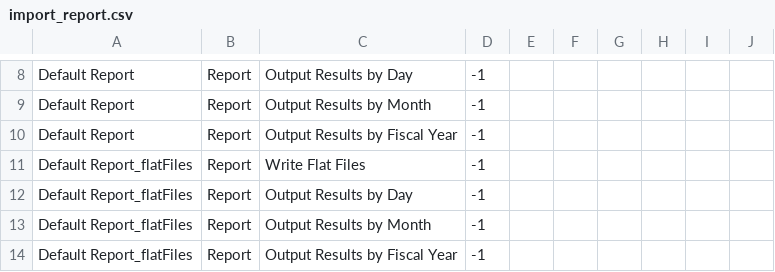
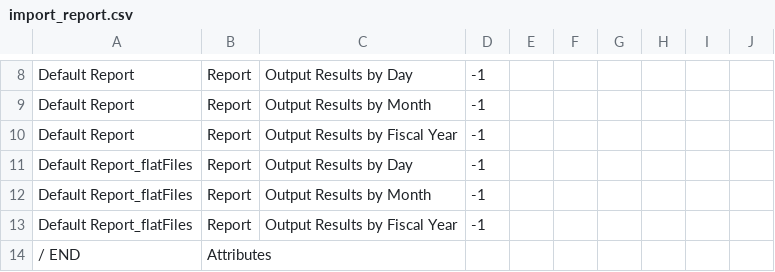
Before and after one commit to GridMod/RTS-GMLC, a CSV file: RTS_Data/FormattedData/PLEXOS/Create_PLEXOS_database/1-parse-SourceData/extra_inputs/import_report.csv, drawn as a sheet; only a part is shown, gaps mark what is left out; the shorter side is filled out with more unchanged rows; the diff names each change by its address in the sheet, - before the commit and + after, or states it on an @@ line.

```diff
--- a/RTS_Data/FormattedData/PLEXOS/Create_PLEXOS_database/1-parse-SourceData/extra_inputs/import_report.csv
+++ b/RTS_Data/FormattedData/PLEXOS/Create_PLEXOS_database/1-parse-SourceData/extra_inputs/import_report.csv
-row 11: Default Report_flatFiles | Report | Write Flat Files | -1
```
Also changed, not shown: RTS_Data/FormattedData/PLEXOS/Create_PLEXOS_database/1-parse-SourceData/extra_inputs/import_horizons.csv, RTS_Data/FormattedData/PLEXOS/Create_PLEXOS_database/1-parse-SourceData/extra_inputs/import_models.csv, 2 other files.
